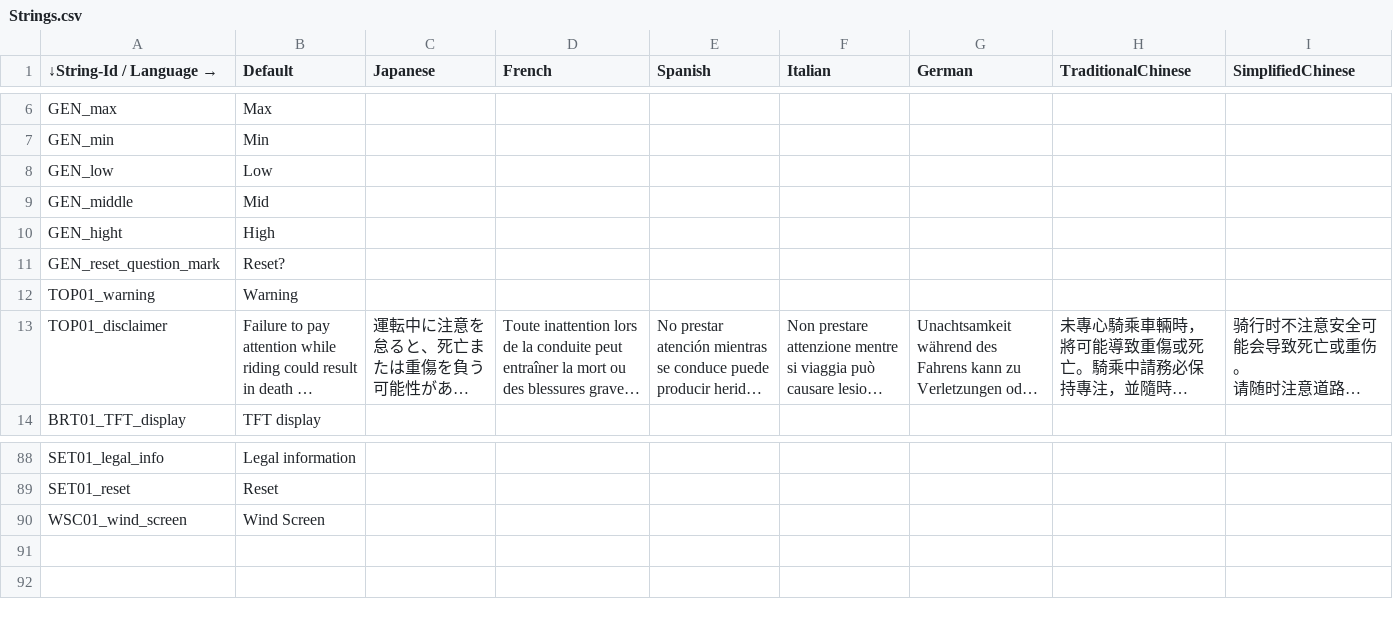
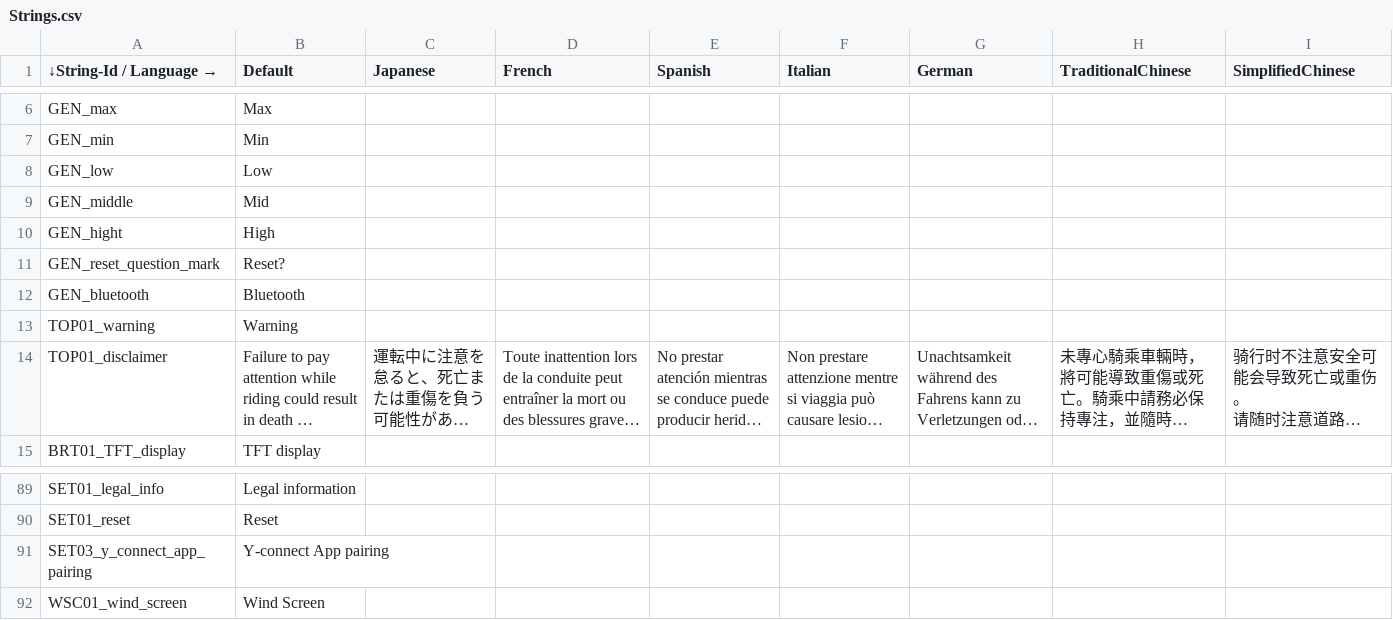
Before and after one commit to gillwei/XMAX_rt1172, a CSV file: EmbeddedWizard/Project/00L/multi-language/Strings.csv, drawn as a sheet; only a part is shown, gaps mark what is left out; long unchanged cells end in …; the diff names each change by its address in the sheet, - before the commit and + after, or states it on an @@ line.

Commit message:
Implement the connection setting menu
List "Bluetooth" and "Y-connect App pairing" options in the connection
menu.

Testing and Verification Instructions:
1. Enter the Bluetooth connection setting menu.
=> The "Bluetooth" and "Y-connect App pairing" options should be listed.

Issue: Autooem-IXWW22-1652
Change-Id: Ie08cc3226a303e71e334796bb31c36be628cc5b5
Type: New Feature
Reviewed-on: https://gerrit.garmin.com.tw/code-review/c/autooem/products/nxp/rt1172/+/79352
Reviewed-by: Liao, Edward <edward.liao@garmin.com>
Reviewed-by: Kung, Robert <robert.kung@garmin.com>
Tested-by: Liao, Edward <edward.liao@garmin.com>
Tested-by: Kung, Robert <robert.kung@garmin.com>
Approve-Change: Liao, Edward <edward.liao@garmin.com>

```diff
--- a/EmbeddedWizard/Project/00L/multi-language/Strings.csv
+++ b/EmbeddedWizard/Project/00L/multi-language/Strings.csv
+row 12: GEN_bluetooth | Bluetooth
+row 91: SET03_y_connect_app_pairing | Y-connect App pairing
```
Also changed, not shown: 8 other files.
